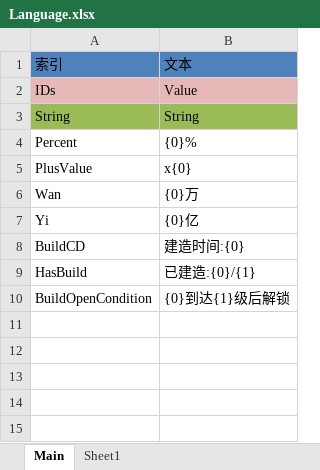
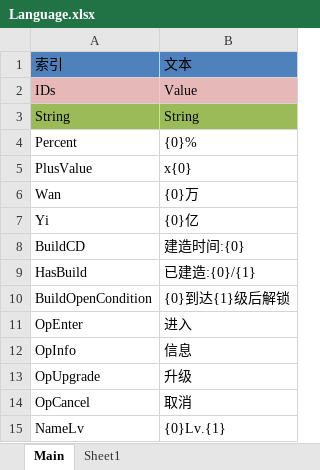
Before and after one commit to shanteng/CS, an Excel workbook: Excel/Language.xlsx, sheet Main, drawn as a sheet; values as stored, in another font and other column widths than the file's, no borders; the diff names each change by its address in the sheet, - before the commit and + after, or states it on an @@ line.

```diff
--- a/Excel/Language.xlsx (sheet Main)
+++ b/Excel/Language.xlsx (sheet Main)
+row 11: OpEnter | 进入
+row 12: OpInfo | 信息
+row 13: OpUpgrade | 升级
+row 14: OpCancel | 取消
+row 15: NameLv | {0}Lv.{1}
```
Also changed, not shown: 52 other files.
